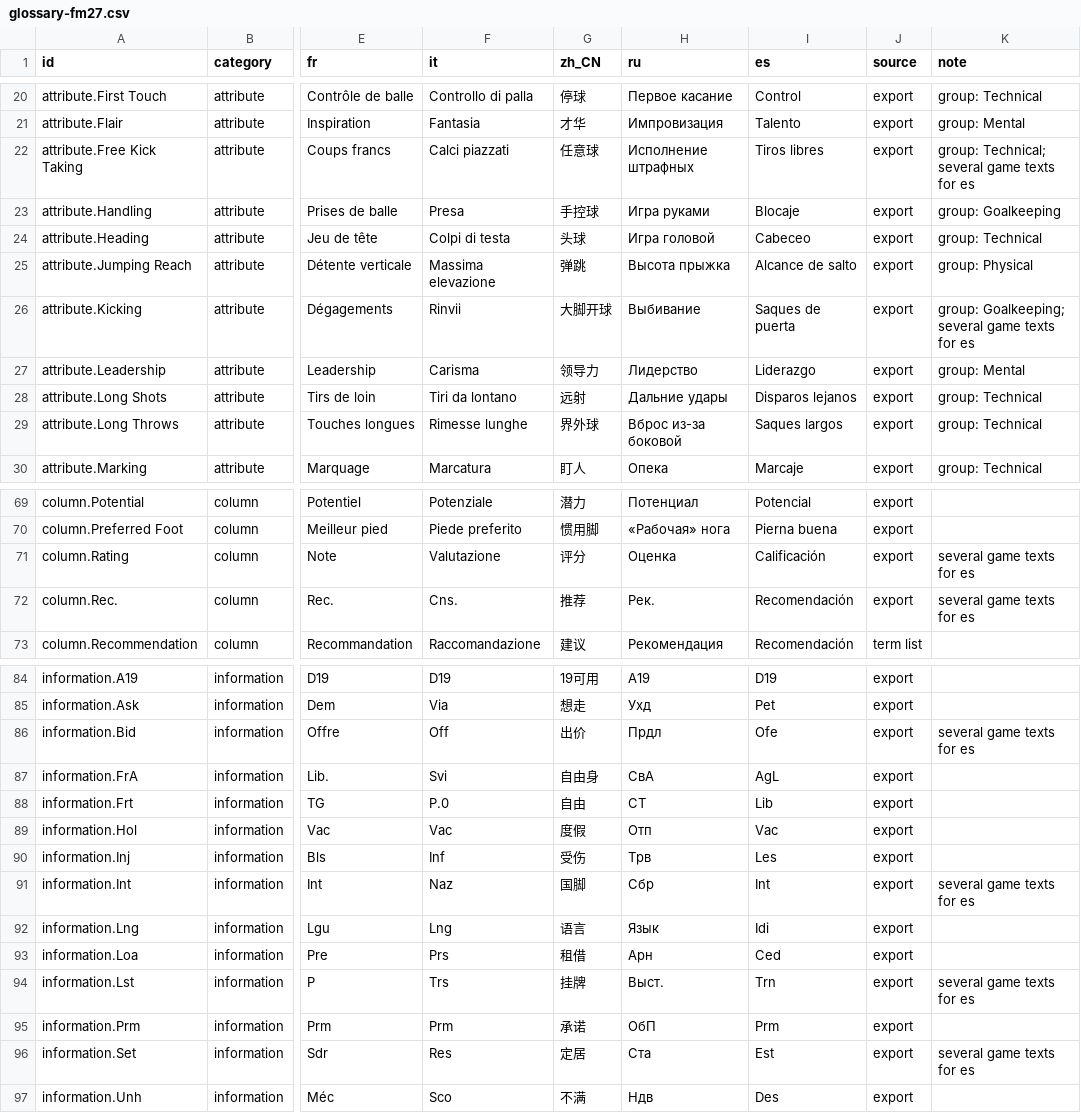
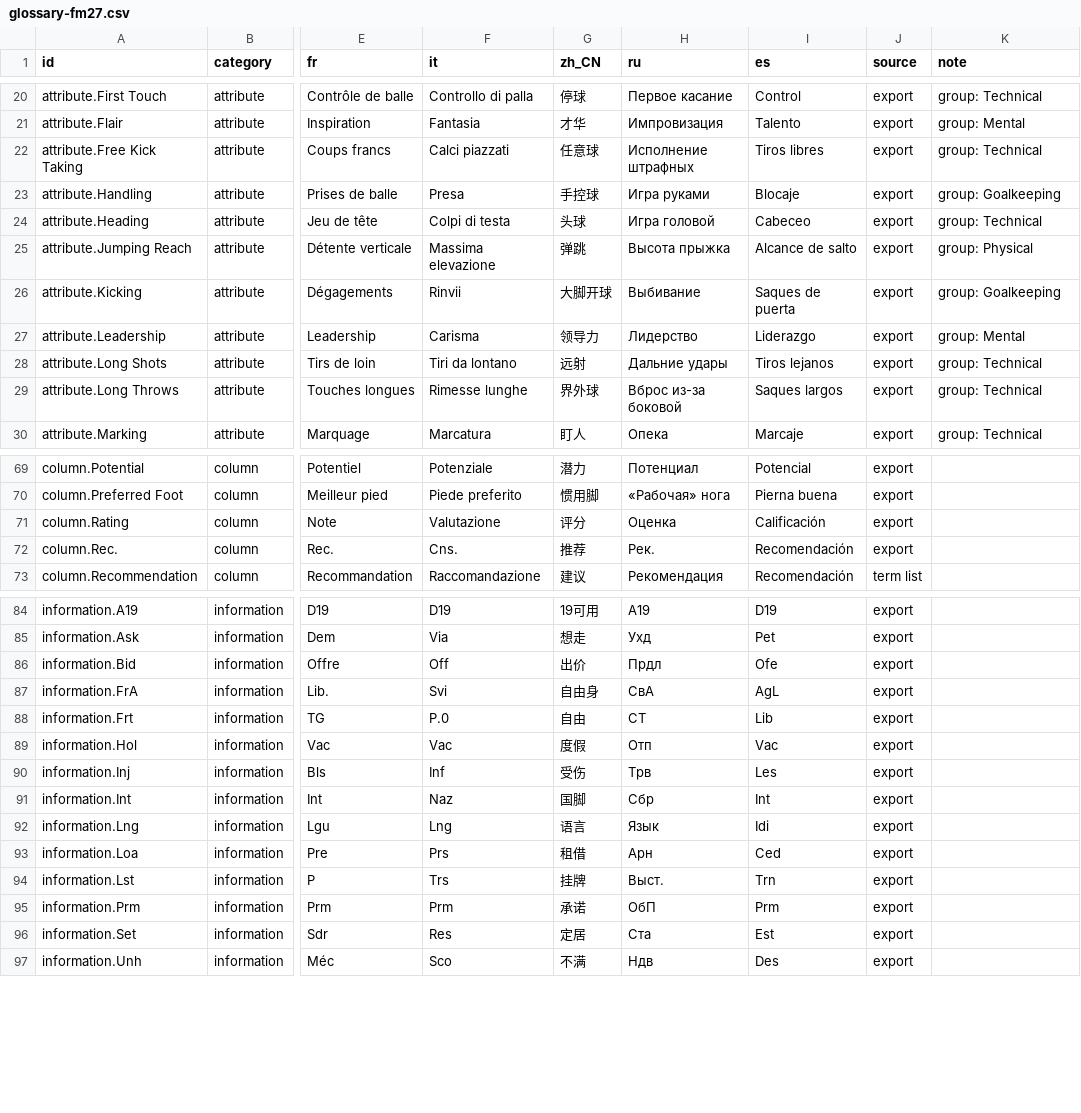
Before and after one commit to ElectroHugin/FM-Player-Analyzer, a CSV file: desktop/data/fm27/glossary-fm27.csv, drawn as a sheet; only a part is shown, gaps mark what is left out; the diff covers the shown part only; the diff names each change by its address in the sheet, - before the commit and + after, or states it on an @@ line.

```diff
--- a/desktop/data/fm27/glossary-fm27.csv
+++ b/desktop/data/fm27/glossary-fm27.csv
-K22 (note): group: Technical; several game texts for es
+K22 (note): group: Technical
-K26 (note): group: Goalkeeping; several game texts for es
+K26 (note): group: Goalkeeping
-I28 (es): Disparos lejanos
+I28 (es): Tiros lejanos
-K71:K72 (note): several game texts for es
+K71:K72 (note): (empty)
-K86 (note): several game texts for es
+K86 (note): (empty)
-K91 (note): several game texts for es
+K91 (note): (empty)
-K94 (note): several game texts for es
+K94 (note): (empty)
-K96 (note): several game texts for es
+K96 (note): (empty)
```
Also changed, not shown: 41 edited cells elsewhere in this file, 6 other files.
